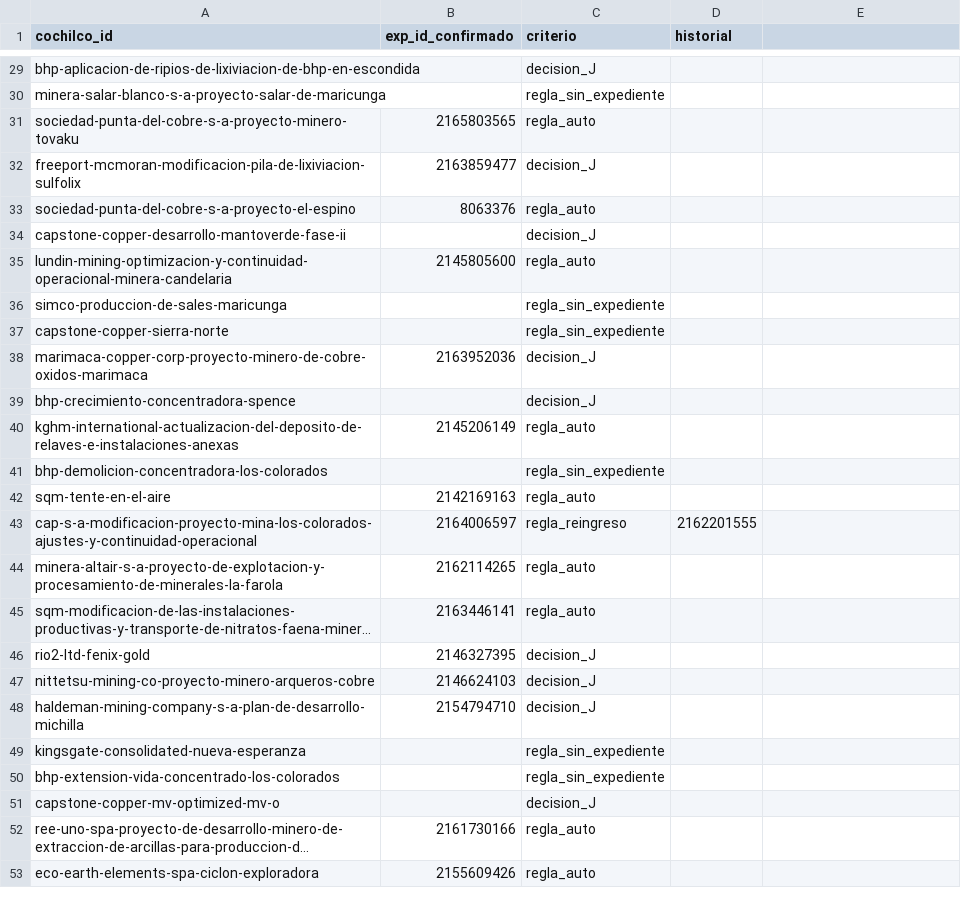
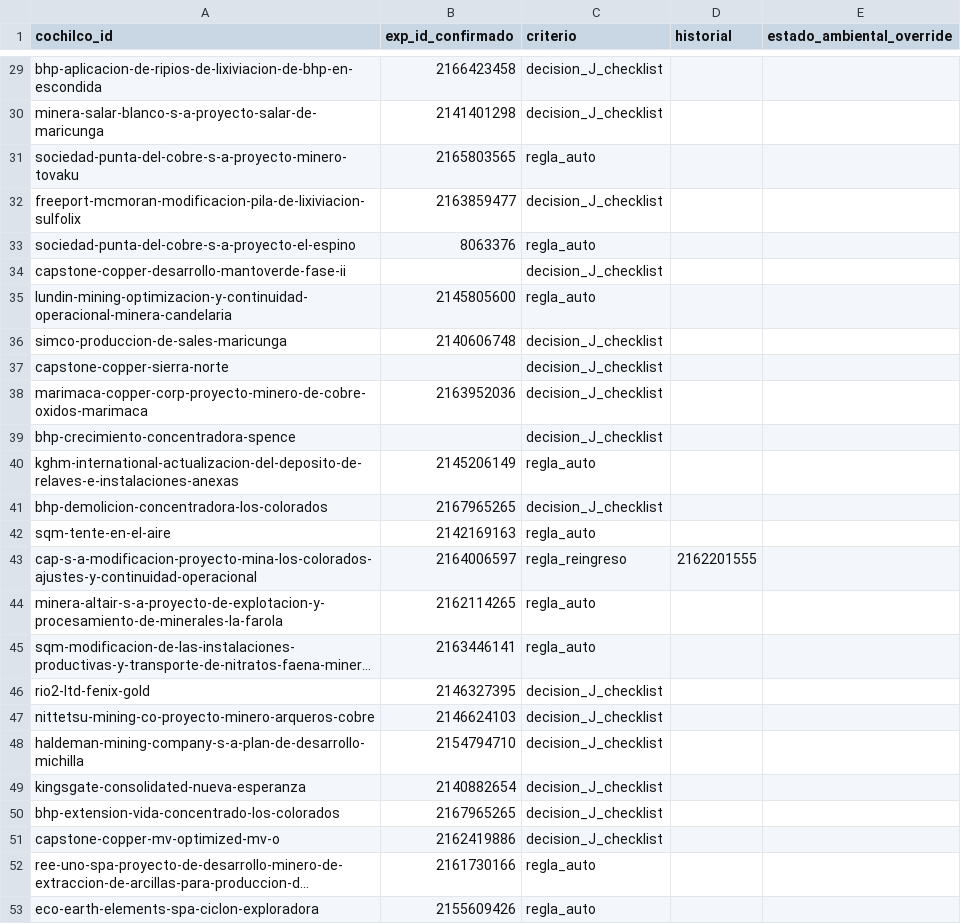
Before and after one commit to munozmartinezja/chile-mining-investment-pipeline, a CSV file: data/curated/cochilco_seia_match.csv, drawn as a sheet; only a part is shown, gaps mark what is left out; long unchanged cells end in …; the diff covers the shown part only; the diff names each change by its address in the sheet, - before the commit and + after, or states it on an @@ line.

```diff
--- a/data/curated/cochilco_seia_match.csv
+++ b/data/curated/cochilco_seia_match.csv
-E1: (empty)
+E1: estado_ambiental_override
-B29 (exp_id_confirmado): (empty)
+B29 (exp_id_confirmado): 2166423458
-C29 (criterio): decision_J
+C29 (criterio): decision_J_checklist
-B30 (exp_id_confirmado): (empty)
+B30 (exp_id_confirmado): 2141401298
-C30 (criterio): regla_sin_expediente
+C30 (criterio): decision_J_checklist
-C32 (criterio): decision_J
+C32 (criterio): decision_J_checklist
-C34 (criterio): decision_J
+C34 (criterio): decision_J_checklist
-B36 (exp_id_confirmado): (empty)
+B36 (exp_id_confirmado): 2140606748
-C36:C37 (criterio): regla_sin_expediente
+C36:C37 (criterio): decision_J_checklist
-C38:C39 (criterio): decision_J
+C38:C39 (criterio): decision_J_checklist
-B41 (exp_id_confirmado): (empty)
+B41 (exp_id_confirmado): 2167965265
-C41 (criterio): regla_sin_expediente
+C41 (criterio): decision_J_checklist
-C46:C48 (criterio): decision_J
+C46:C48 (criterio): decision_J_checklist
-B49 (exp_id_confirmado): (empty)
+B49 (exp_id_confirmado): 2140882654
-C49:C50 (criterio): regla_sin_expediente
+C49:C50 (criterio): decision_J_checklist
-B50 (exp_id_confirmado): (empty)
+B50 (exp_id_confirmado): 2167965265
-B51 (exp_id_confirmado): (empty)
+B51 (exp_id_confirmado): 2162419886
-C51 (criterio): decision_J
+C51 (criterio): decision_J_checklist
```
Also changed, not shown: 38 edited cells elsewhere in this file, data/curated/company_aliases.csv, 17 other files.
